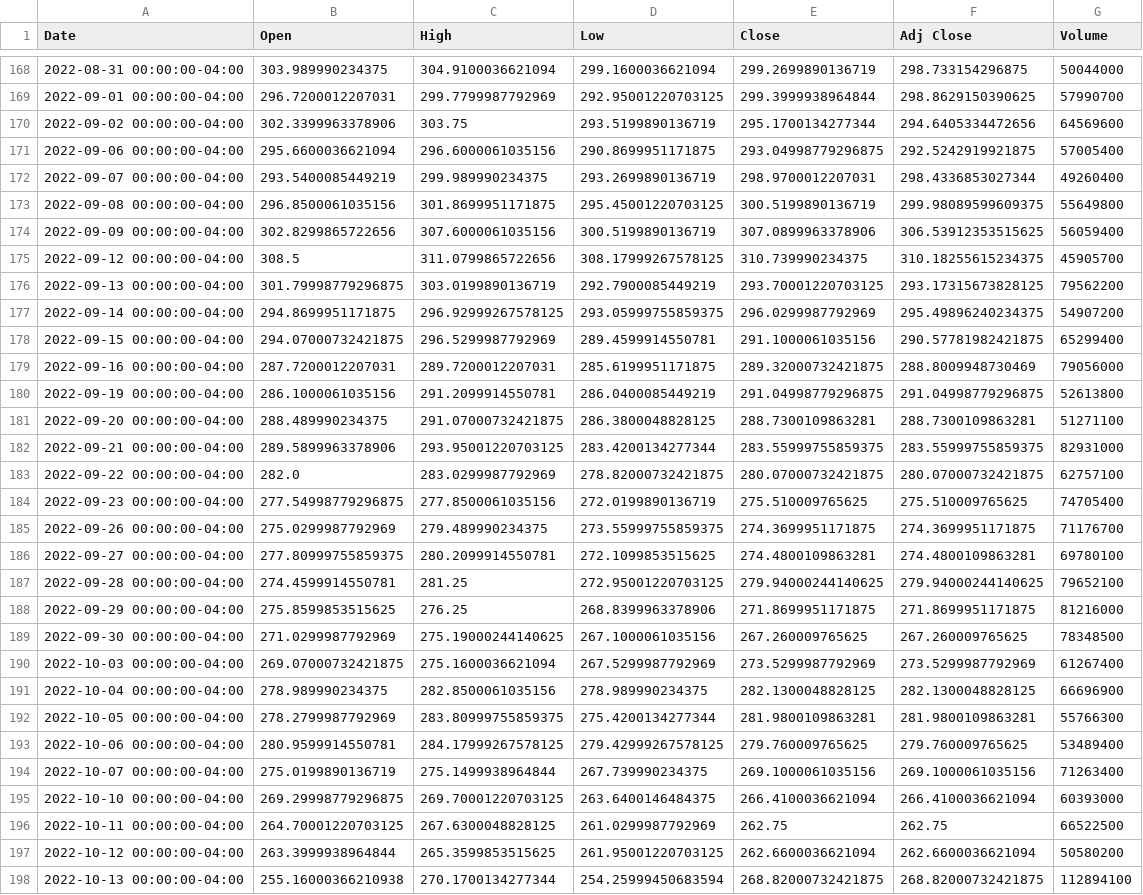
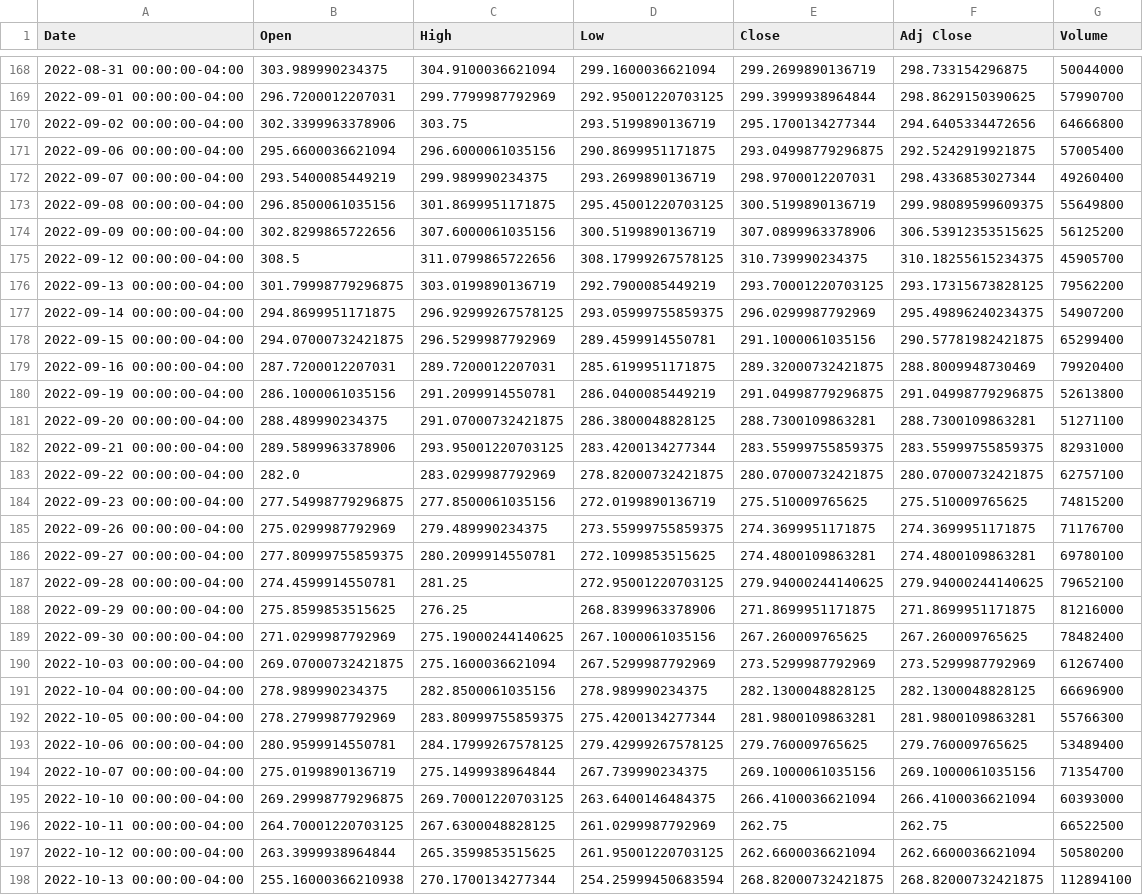
Before and after one commit to deepdaehyeon/stock, a CSV file: data/rawdata/QQQ.csv (was data/rawdata/QQQ_2022.csv), drawn as a sheet; only a part is shown, gaps mark what is left out; the diff covers the shown part only.

```diff
--- a/data/rawdata/QQQ_2022.csv
+++ b/data/rawdata/QQQ.csv
@@ -169,3 +169,3 @@ Date,Open,High,Low,Close,Adj Close,Volume
 2022-09-01 00:00:00-04:00,296.7200012207031,299.7799987792969,292.95001220703125,299.3999938964844,298.8629150390625,57990700
-2022-09-02 00:00:00-04:00,302.3399963378906,303.75,293.5199890136719,295.1700134277344,294.6405334472656,64569600
+2022-09-02 00:00:00-04:00,302.3399963378906,303.75,293.5199890136719,295.1700134277344,294.6405334472656,64666800
 2022-09-06 00:00:00-04:00,295.6600036621094,296.6000061035156,290.8699951171875,293.04998779296875,292.5242919921875,57005400
@@ -173,3 +173,3 @@ Date,Open,High,Low,Close,Adj Close,Volume
 2022-09-08 00:00:00-04:00,296.8500061035156,301.8699951171875,295.45001220703125,300.5199890136719,299.98089599609375,55649800
-2022-09-09 00:00:00-04:00,302.8299865722656,307.6000061035156,300.5199890136719,307.0899963378906,306.53912353515625,56059400
+2022-09-09 00:00:00-04:00,302.8299865722656,307.6000061035156,300.5199890136719,307.0899963378906,306.53912353515625,56125200
 2022-09-12 00:00:00-04:00,308.5,311.0799865722656,308.17999267578125,310.739990234375,310.18255615234375,45905700
@@ -178,3 +178,3 @@ Date,Open,High,Low,Close,Adj Close,Volume
 2022-09-15 00:00:00-04:00,294.07000732421875,296.5299987792969,289.4599914550781,291.1000061035156,290.57781982421875,65299400
-2022-09-16 00:00:00-04:00,287.7200012207031,289.7200012207031,285.6199951171875,289.32000732421875,288.8009948730469,79056000
+2022-09-16 00:00:00-04:00,287.7200012207031,289.7200012207031,285.6199951171875,289.32000732421875,288.8009948730469,79920400
 2022-09-19 00:00:00-04:00,286.1000061035156,291.2099914550781,286.0400085449219,291.04998779296875,291.04998779296875,52613800
@@ -183,3 +183,3 @@ Date,Open,High,Low,Close,Adj Close,Volume
 2022-09-22 00:00:00-04:00,282.0,283.0299987792969,278.82000732421875,280.07000732421875,280.07000732421875,62757100
-2022-09-23 00:00:00-04:00,277.54998779296875,277.8500061035156,272.0199890136719,275.510009765625,275.510009765625,74705400
+2022-09-23 00:00:00-04:00,277.54998779296875,277.8500061035156,272.0199890136719,275.510009765625,275.510009765625,74815200
 2022-09-26 00:00:00-04:00,275.0299987792969,279.489990234375,273.55999755859375,274.3699951171875,274.3699951171875,71176700
@@ -188,3 +188,3 @@ Date,Open,High,Low,Close,Adj Close,Volume
 2022-09-29 00:00:00-04:00,275.8599853515625,276.25,268.8399963378906,271.8699951171875,271.8699951171875,81216000
-2022-09-30 00:00:00-04:00,271.0299987792969,275.19000244140625,267.1000061035156,267.260009765625,267.260009765625,78348500
+2022-09-30 00:00:00-04:00,271.0299987792969,275.19000244140625,267.1000061035156,267.260009765625,267.260009765625,78482400
 2022-10-03 00:00:00-04:00,269.07000732421875,275.1600036621094,267.5299987792969,273.5299987792969,273.5299987792969,61267400
@@ -193,3 +193,3 @@ Date,Open,High,Low,Close,Adj Close,Volume
 2022-10-06 00:00:00-04:00,280.9599914550781,284.17999267578125,279.42999267578125,279.760009765625,279.760009765625,53489400
-2022-10-07 00:00:00-04:00,275.0199890136719,275.1499938964844,267.739990234375,269.1000061035156,269.1000061035156,71263400
+2022-10-07 00:00:00-04:00,275.0199890136719,275.1499938964844,267.739990234375,269.1000061035156,269.1000061035156,71354700
 2022-10-10 00:00:00-04:00,269.29998779296875,269.70001220703125,263.6400146484375,266.4100036621094,266.4100036621094,60393000
```
Also changed, not shown: 19 added rows and 24 edited cells elsewhere in this file, data/rawdata/GLD.csv, data/rawdata/UVXY.csv, 13 other files.
